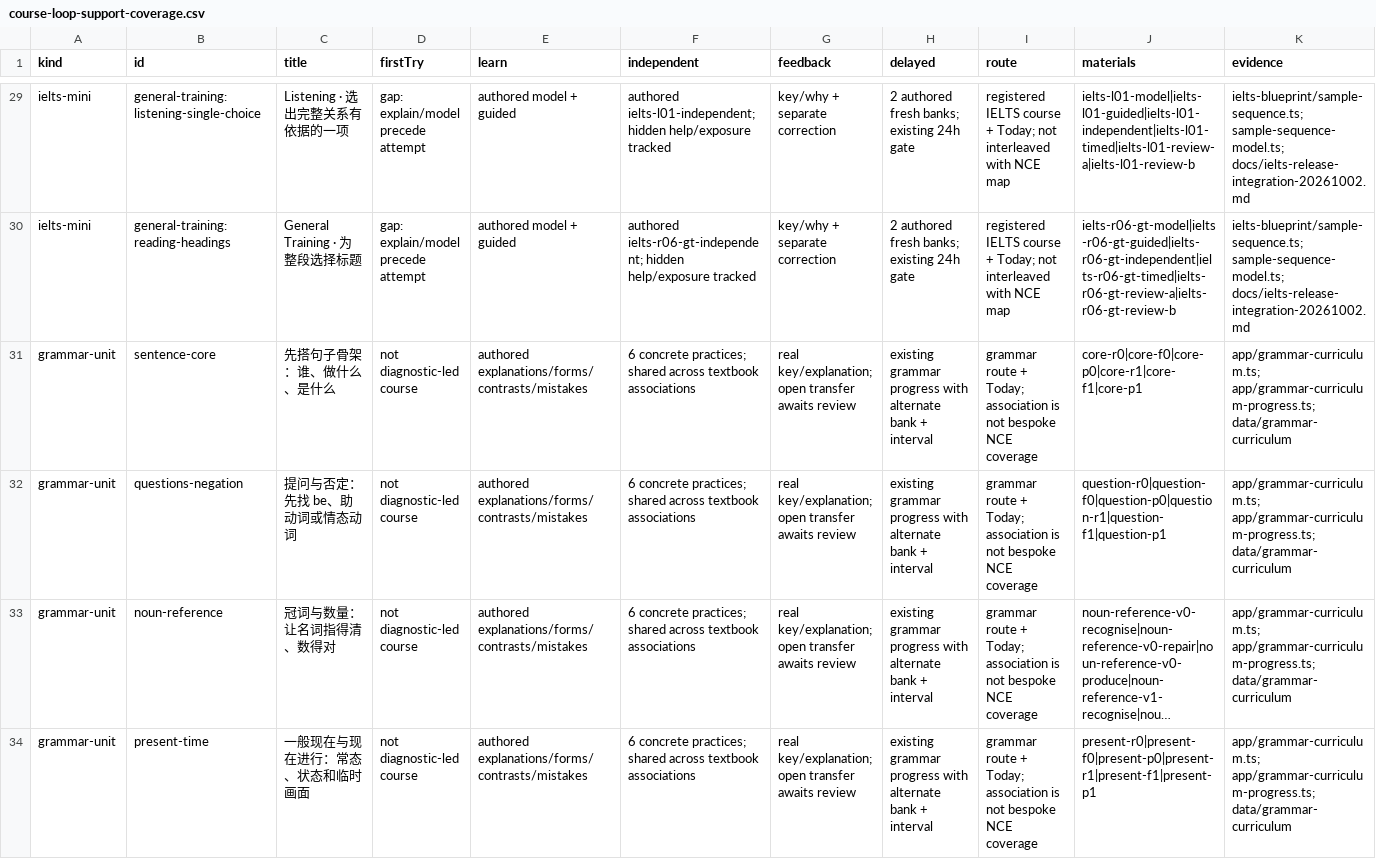
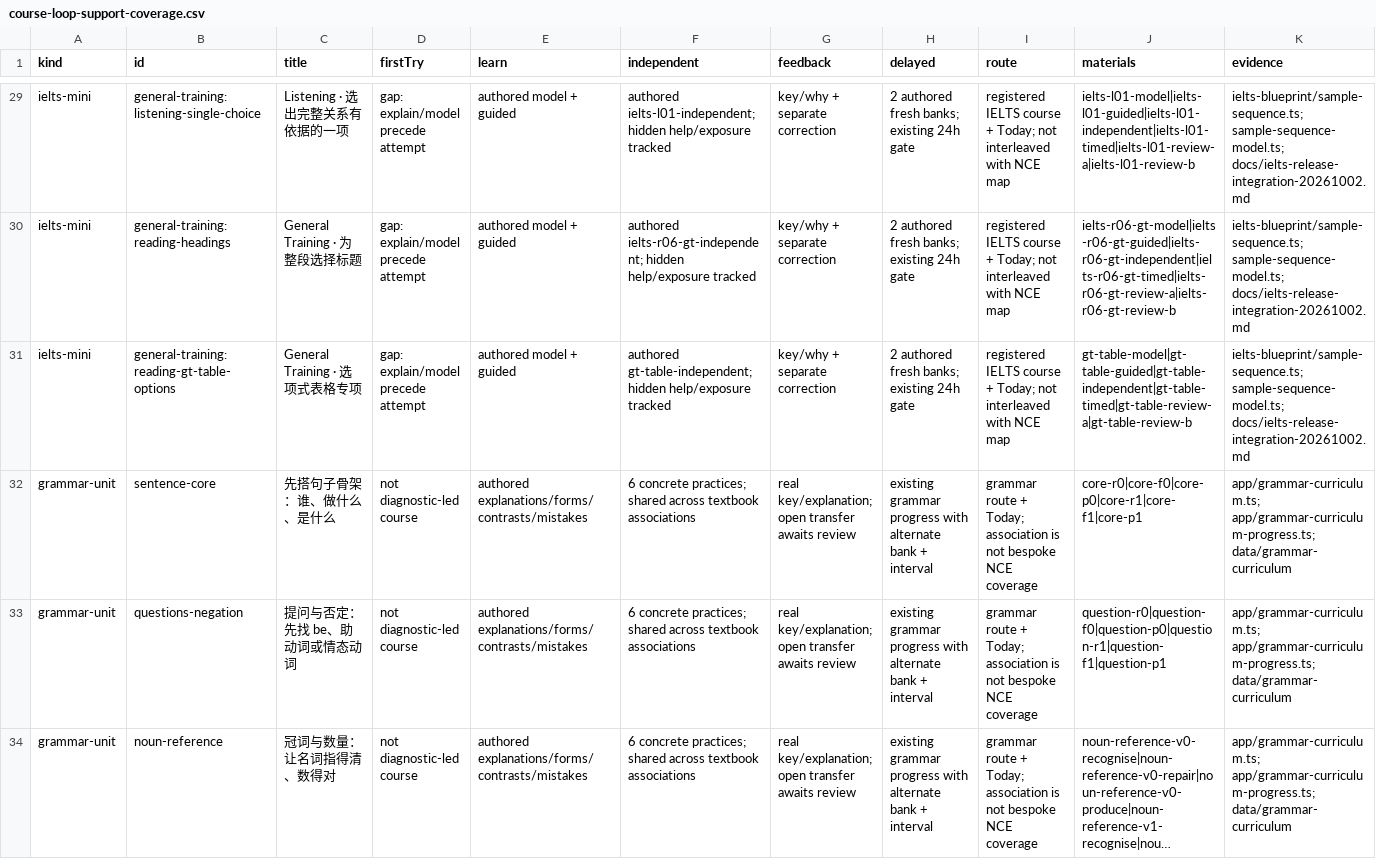
Before and after one commit to finnlyu41-tech/nce, a CSV file: studio/docs/course-loop-support-coverage.csv, drawn as a sheet; only a part is shown, gaps mark what is left out; the shorter side is filled out with more unchanged rows; long unchanged cells end in …; the diff names each change by its address in the sheet, - before the commit and + after, or states it on an @@ line.

Commit message:
docs: derive combined GT and NCE2 inventory while retaining original IELTS subset checks

```diff
--- a/studio/docs/course-loop-support-coverage.csv
+++ b/studio/docs/course-loop-support-coverage.csv
+row 31: ielts-mini | general-training:reading-gt-table-options | General Training · 选项式表格专项 | gap: explain/model precede attempt | authored model + guided | authored gt-table-independent; hidden help/exposure tracked | key/why + separate correction | 2 authored fresh banks; existing 24h gate | registered IELTS course + Today; not interleaved with NCE map | gt-table-model|gt-table-guided|gt-table-independent|gt-table-timed|gt-table-review-a|gt-table-review-b | ielts-blueprint/sample-sequence.ts; sample-sequence-model.ts; docs/ielts-release-integration-20261002.md
```
Also changed, not shown: 2 other files.
